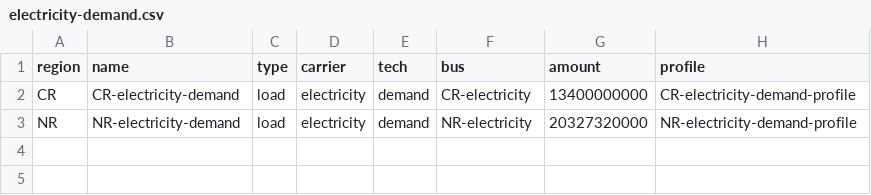
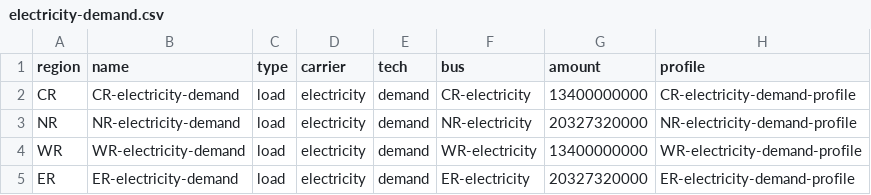
Before and after one commit to rl-institut/Uganda_oemof, a CSV file: examples/example_more_re_less_fossil/preprocessed/data/elements/electricity-demand.csv, drawn as a sheet; the diff names each change by its address in the sheet, - before the commit and + after, or states it on an @@ line.

Commit message:
Add two more regions (WR and ER) - example_more_re_less_fossil

```diff
--- a/examples/example_more_re_less_fossil/preprocessed/data/elements/electricity-demand.csv
+++ b/examples/example_more_re_less_fossil/preprocessed/data/elements/electricity-demand.csv
+row 4: WR | WR-electricity-demand | load | electricity | demand | WR-electricity | 13400000000 | WR-electricity-demand-profile
+row 5: ER | ER-electricity-demand | load | electricity | demand | ER-electricity | 20327320000 | ER-electricity-demand-profile
```
Also changed, not shown: examples/example_more_re_less_fossil/preprocessed/data/elements/biomass-st.csv, examples/example_more_re_less_fossil/preprocessed/data/elements/ch4-gt.csv, 4 other files.
